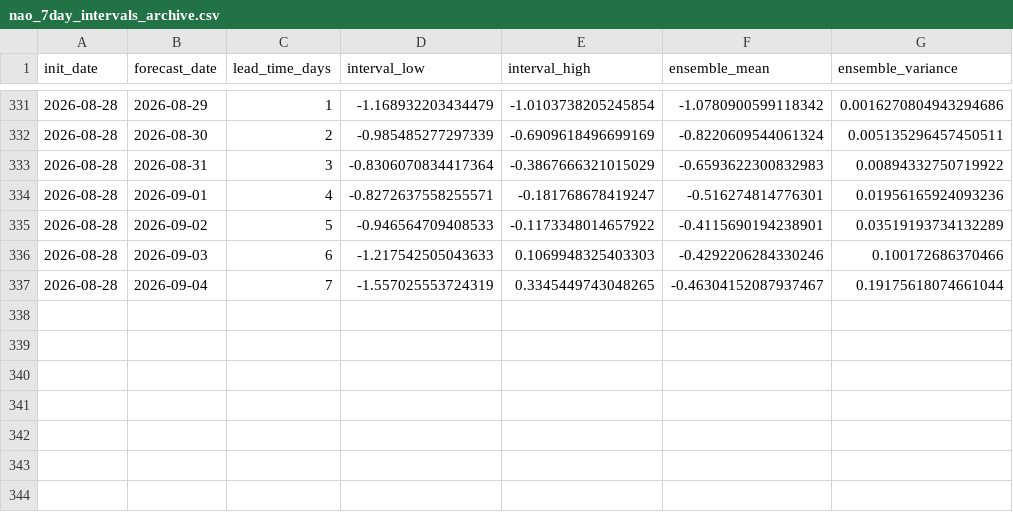
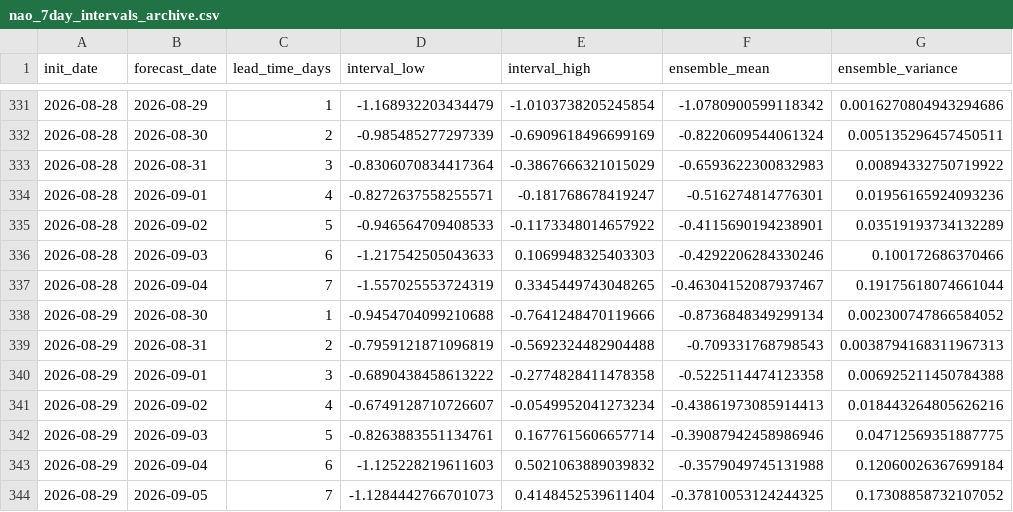
Before and after one commit to LorenzoBouman/NAO_forecasts, a CSV file: nao_7day_intervals_archive.csv, drawn as a sheet; only a part is shown, gaps mark what is left out; the diff names each change by its address in the sheet, - before the commit and + after, or states it on an @@ line.

```diff
--- a/nao_7day_intervals_archive.csv
+++ b/nao_7day_intervals_archive.csv
+row 338: 2026-08-29 | 2026-08-30 | 1 | -0.9454704099210688 | -0.7641248470119666 | -0.8736848349299134 | 0.002300747866584052
+row 339: 2026-08-29 | 2026-08-31 | 2 | -0.7959121871096819 | -0.5692324482904488 | -0.709331768798543 | 0.0038794168311967313
+row 340: 2026-08-29 | 2026-09-01 | 3 | -0.6890438458613222 | -0.2774828411478358 | -0.5225114474123358 | 0.006925211450784388
+row 341: 2026-08-29 | 2026-09-02 | 4 | -0.6749128710726607 | -0.0549952041273234 | -0.43861973085914413 | 0.018443264805626216
+row 342: 2026-08-29 | 2026-09-03 | 5 | -0.8263883551134761 | 0.1677615606657714 | -0.39087942458986946 | 0.04712569351887775
+row 343: 2026-08-29 | 2026-09-04 | 6 | -1.125228219611603 | 0.5021063889039832 | -0.3579049745131988 | 0.12060026367699184
+row 344: 2026-08-29 | 2026-09-05 | 7 | -1.1284442766701073 | 0.4148452539611404 | -0.37810053124244325 | 0.17308858732107052
```
